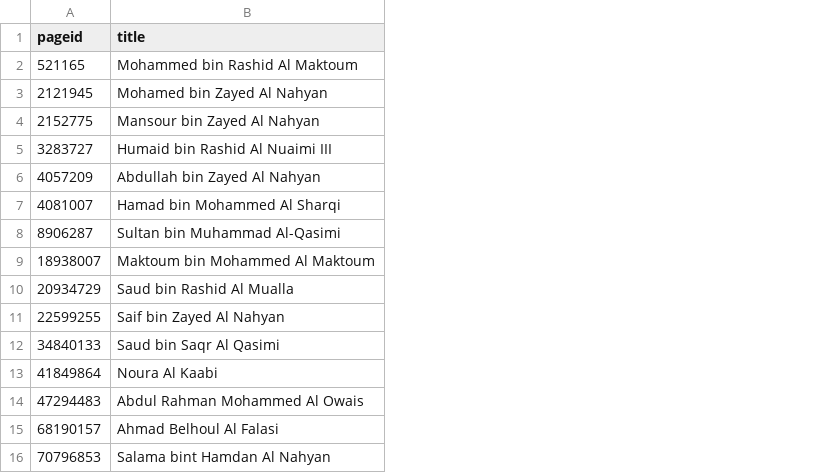
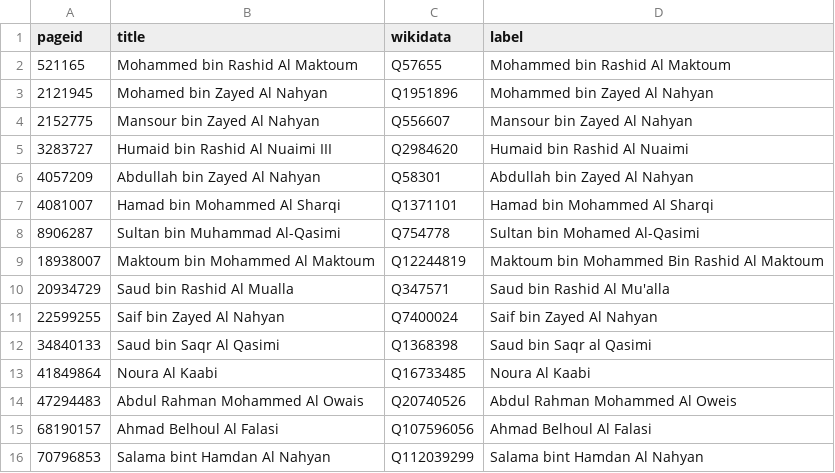
Before and after one commit to every-politician-scrapers/uae-ministers, a CSV file: enwiki/index.csv, drawn as a sheet; the diff names each change by its address in the sheet, - before the commit and + after, or states it on an @@ line.

```diff
--- a/enwiki/index.csv
+++ b/enwiki/index.csv
+column C (wikidata), rows 2-16: Q57655 | Q1951896 | Q556607 | Q2984620 | Q58301 | Q1371101 | Q754778 | Q12244819 | Q347571 | Q7400024 | Q1368398 | Q16733485 | Q20740526 | Q107596056 | Q112039299
+column D (label), rows 2-16: Mohammed bin Rashid Al Maktoum | Mohammed bin Zayed Al Nahyan | Mansour bin Zayed Al Nahyan | Humaid bin Rashid Al Nuaimi | Abdullah bin Zayed Al Nahyan | Hamad bin Mohammed Al Sharqi | Sultan bin Mohamed Al-Qasimi | Maktoum bin Mohammed Bin Rashid Al Maktoum | Saud bin Rashid Al Mu'alla | Saif bin Zayed Al Nahyan | Saud bin Saqr al Qasimi | Noura Al Kaabi | Abdul Rahman Mohammed Al Oweis | Ahmad Belhoul Al Falasi | Salama bint Hamdan Al Nahyan
```
Also changed, not shown: 16 other files.
